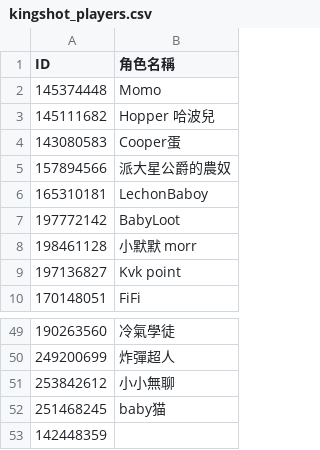
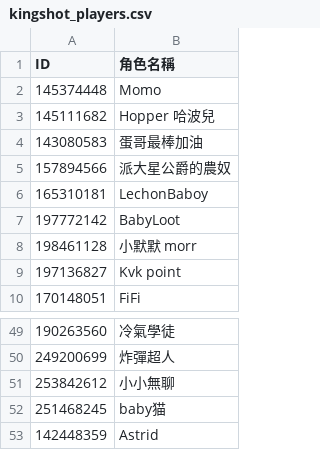
Before and after one commit to tedmax100/kingshot_giftcode_bot, a CSV file: kingshot_players.csv, drawn as a sheet; only a part is shown, gaps mark what is left out.

```diff
--- a/kingshot_players.csv
+++ b/kingshot_players.csv
@@ -3,3 +3,3 @@ ID,角色名稱
 145111682,Hopper 哈波兒
-143080583,Cooper蛋
+143080583,蛋哥最棒加油
 157894566,派大星公爵的農奴
@@ -52,2 +52,2 @@ ID,角色名稱
 251468245,baby猫
-142448359,
+142448359,Astrid
```
